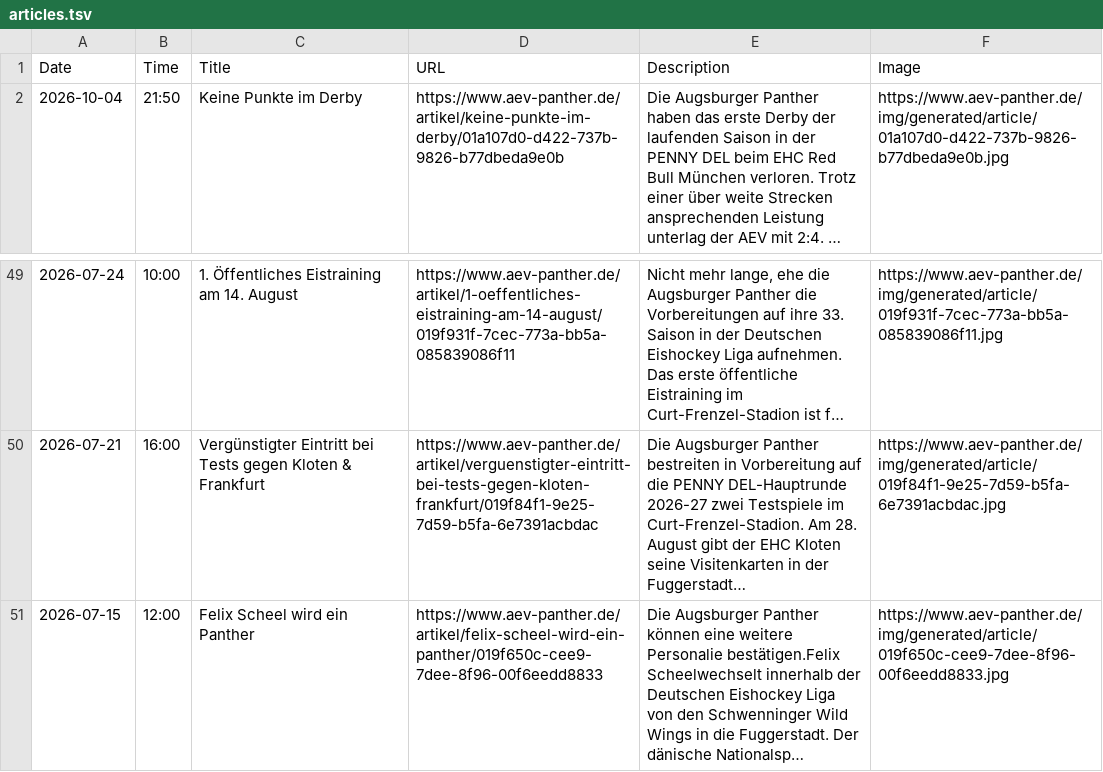
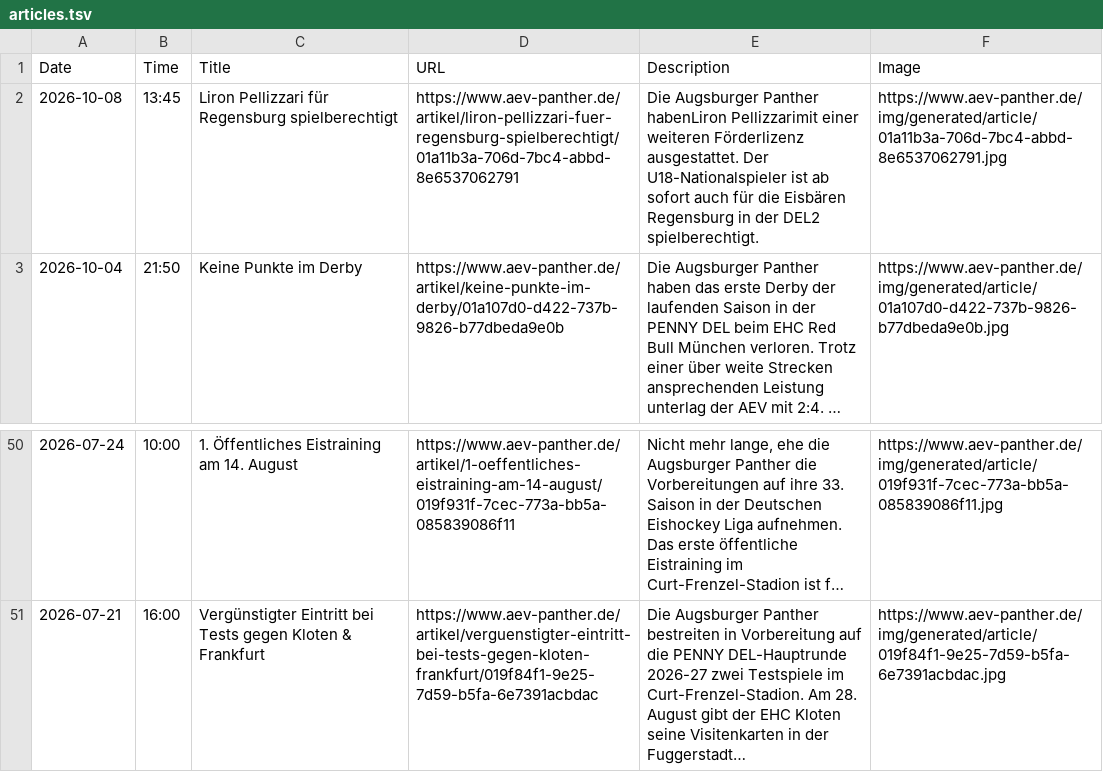
Before and after one commit to bennokress/rss-feeds, a TSV file: Augsburger Panther/articles.tsv, drawn as a sheet; only a part is shown, gaps mark what is left out; long unchanged cells end in …; removed rows and columns are numbered as before the commit, all else as after; the diff names each change by its address in the sheet, - before the commit and + after, or states it on an @@ line.

```diff
--- a/Augsburger Panther/articles.tsv
+++ b/Augsburger Panther/articles.tsv
+row 2: 2026-10-08 | 13:45 | Liron Pellizzari für Regensburg spielberechtigt | https://www.aev-panther.de/artikel/liron-pellizzari-fuer-regensburg-spielberechtigt/01a11b3a-706d-7bc4-abbd-8e6537062791 | Die Augsburger Panther habenLiron Pellizzarimit einer weiteren Förderlizenz ausgestattet. Der U18-Nationalspieler ist ab sofort auch für die Eisbären Regensburg in der DEL2 spielberechtigt. | https://www.aev-panther.de/img/generated/article/01a11b3a-706d-7bc4-abbd-8e6537062791.jpg
-row 51: 2026-07-15 | 12:00 | Felix Scheel wird ein Panther | https://www.aev-panther.de/artikel/felix-scheel-wird-ein-panther/019f650c-cee9-7dee-8f96-00f6eedd8833 | Die Augsburger Panther können eine weitere Personalie bestätigen.Felix Scheelwechselt innerhalb der Deutschen Eishockey Liga von den Schwenninger Wild Wings in die Fuggerstadt. Der dänische Nationalsp… | https://www.aev-panther.de/img/generated/article/019f650c-cee9-7dee-8f96-00f6eedd8833.jpg
```
Also changed, not shown: 1 other file.
